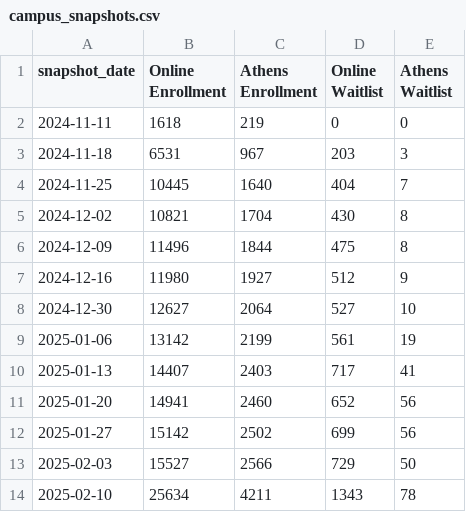
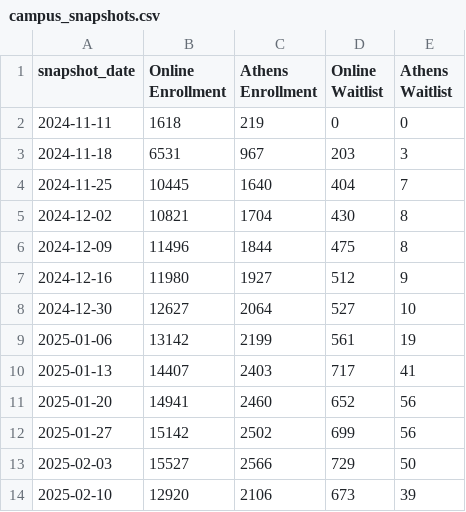
Before and after one commit to uga-ool/sumcodat, a CSV file: campus_snapshots.csv, drawn as a sheet.

```diff
--- a/campus_snapshots.csv
+++ b/campus_snapshots.csv
@@ -13,2 +13,2 @@ snapshot_date,Online Enrollment,Athens Enrollment,Online Waitlist,Athens Waitlis
 2025-02-03,15527,2566,729,50
-2025-02-10,25634,4211,1343,78
+2025-02-10,12920,2106,673,39
```
Also changed, not shown: college_snapshots.csv, current_athens_by_course.csv, 1 other file.
